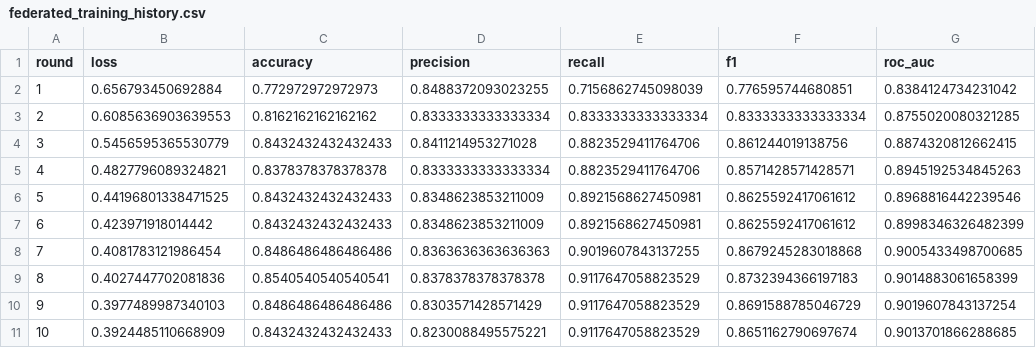
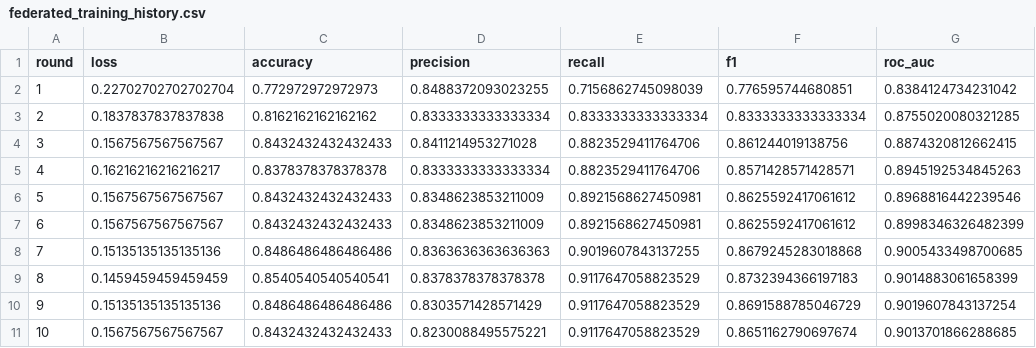
Before and after one commit to eshat69/PrivacyPreservingHealthFL, a CSV file: results/federated_training_history.csv, drawn as a sheet.

```diff
--- a/results/federated_training_history.csv
+++ b/results/federated_training_history.csv
@@ -1,11 +1,11 @@
 round,loss,accuracy,precision,recall,f1,roc_auc
-1,0.656793450692884,0.772972972972973,0.8488372093023255,0.7156862745098039,0.776595744680851,0.8384124734231042
-2,0.6085636903639553,0.8162162162162162,0.8333333333333334,0.8333333333333334,0.8333333333333334,0.8755020080321285
-3,0.5456595365530779,0.8432432432432433,0.8411214953271028,0.8823529411764706,0.861244019138756,0.8874320812662415
-4,0.4827796089324821,0.8378378378378378,0.8333333333333334,0.8823529411764706,0.8571428571428571,0.8945192534845263
-5,0.44196801338471525,0.8432432432432433,0.8348623853211009,0.8921568627450981,0.8625592417061612,0.8968816442239546
-6,0.423971918014442,0.8432432432432433,0.8348623853211009,0.8921568627450981,0.8625592417061612,0.8998346326482399
-7,0.4081783121986454,0.8486486486486486,0.8363636363636363,0.9019607843137255,0.8679245283018868,0.9005433498700685
-8,0.4027447702081836,0.8540540540540541,0.8378378378378378,0.9117647058823529,0.8732394366197183,0.9014883061658399
-9,0.3977489987340103,0.8486486486486486,0.8303571428571429,0.9117647058823529,0.8691588785046729,0.9019607843137254
-10,0.3924485110668909,0.8432432432432433,0.8230088495575221,0.9117647058823529,0.8651162790697674,0.9013701866288685
+1,0.22702702702702704,0.772972972972973,0.8488372093023255,0.7156862745098039,0.776595744680851,0.8384124734231042
+2,0.1837837837837838,0.8162162162162162,0.8333333333333334,0.8333333333333334,0.8333333333333334,0.8755020080321285
+3,0.1567567567567567,0.8432432432432433,0.8411214953271028,0.8823529411764706,0.861244019138756,0.8874320812662415
+4,0.16216216216216217,0.8378378378378378,0.8333333333333334,0.8823529411764706,0.8571428571428571,0.8945192534845263
+5,0.1567567567567567,0.8432432432432433,0.8348623853211009,0.8921568627450981,0.8625592417061612,0.8968816442239546
+6,0.1567567567567567,0.8432432432432433,0.8348623853211009,0.8921568627450981,0.8625592417061612,0.8998346326482399
+7,0.15135135135135136,0.8486486486486486,0.8363636363636363,0.9019607843137255,0.8679245283018868,0.9005433498700685
+8,0.1459459459459459,0.8540540540540541,0.8378378378378378,0.9117647058823529,0.8732394366197183,0.9014883061658399
+9,0.15135135135135136,0.8486486486486486,0.8303571428571429,0.9117647058823529,0.8691588785046729,0.9019607843137254
+10,0.1567567567567567,0.8432432432432433,0.8230088495575221,0.9117647058823529,0.8651162790697674,0.9013701866288685
```
Also changed, not shown: 7 other files.
